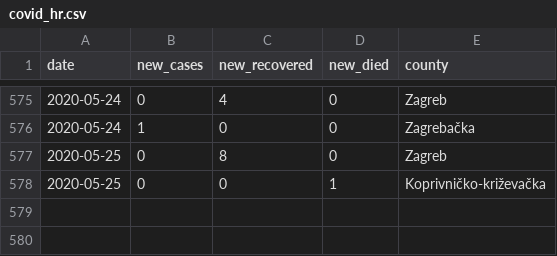
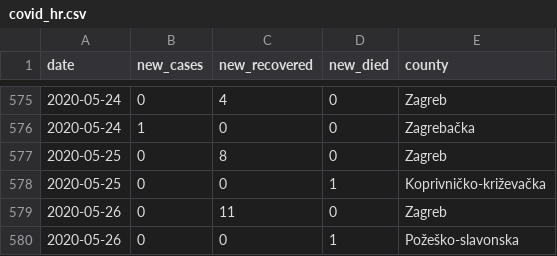
Before and after one commit to tonivrbic/covid-19-croatia, a CSV file: covid_hr.csv, drawn as a sheet; only a part is shown, gaps mark what is left out; the diff names each change by its address in the sheet, - before the commit and + after, or states it on an @@ line.

```diff
--- a/covid_hr.csv
+++ b/covid_hr.csv
+row 579: 2020-05-26 | 0 | 11 | 0 | Zagreb
+row 580: 2020-05-26 | 0 | 0 | 1 | Požeško-slavonska
```
Also changed, not shown: generated/cases_per_county.csv, generated/cases_per_day.csv, 5 other files.
